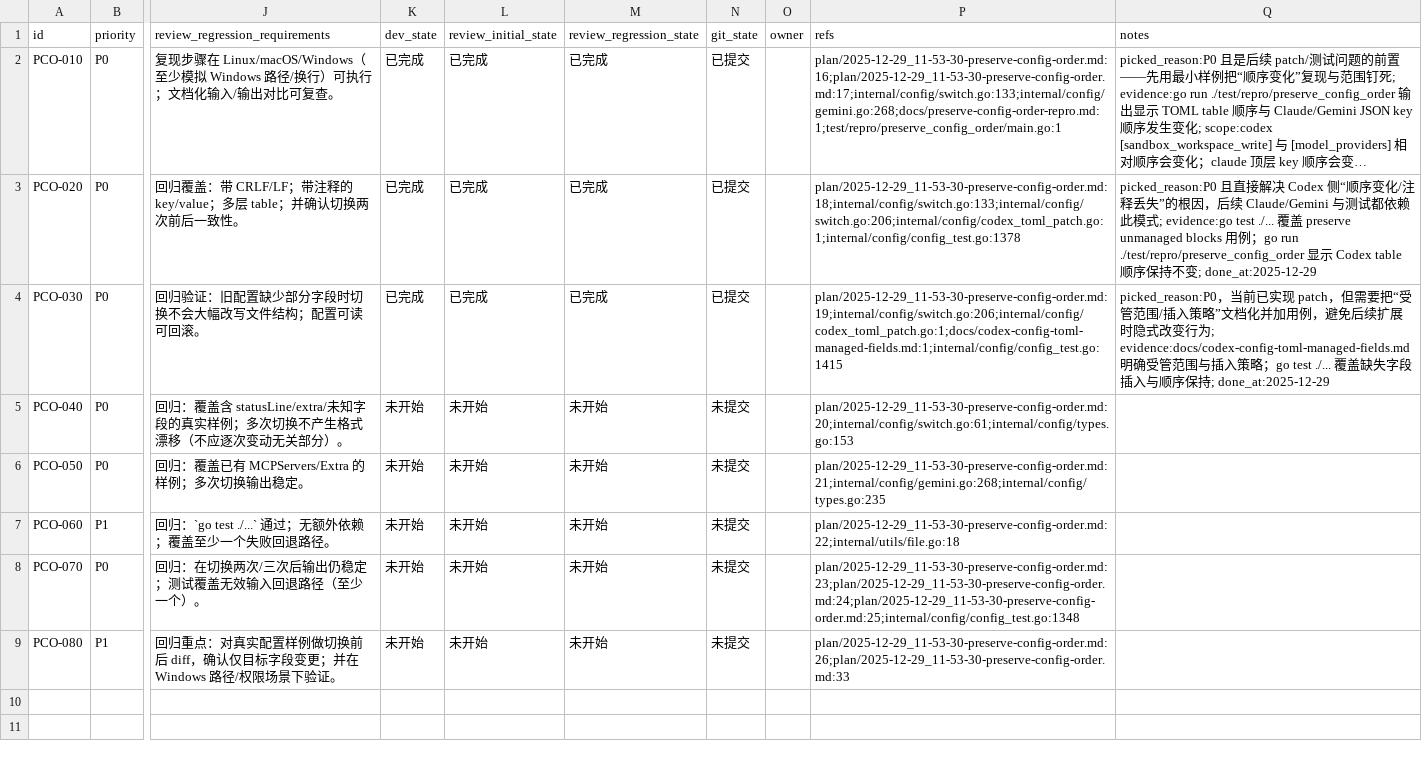
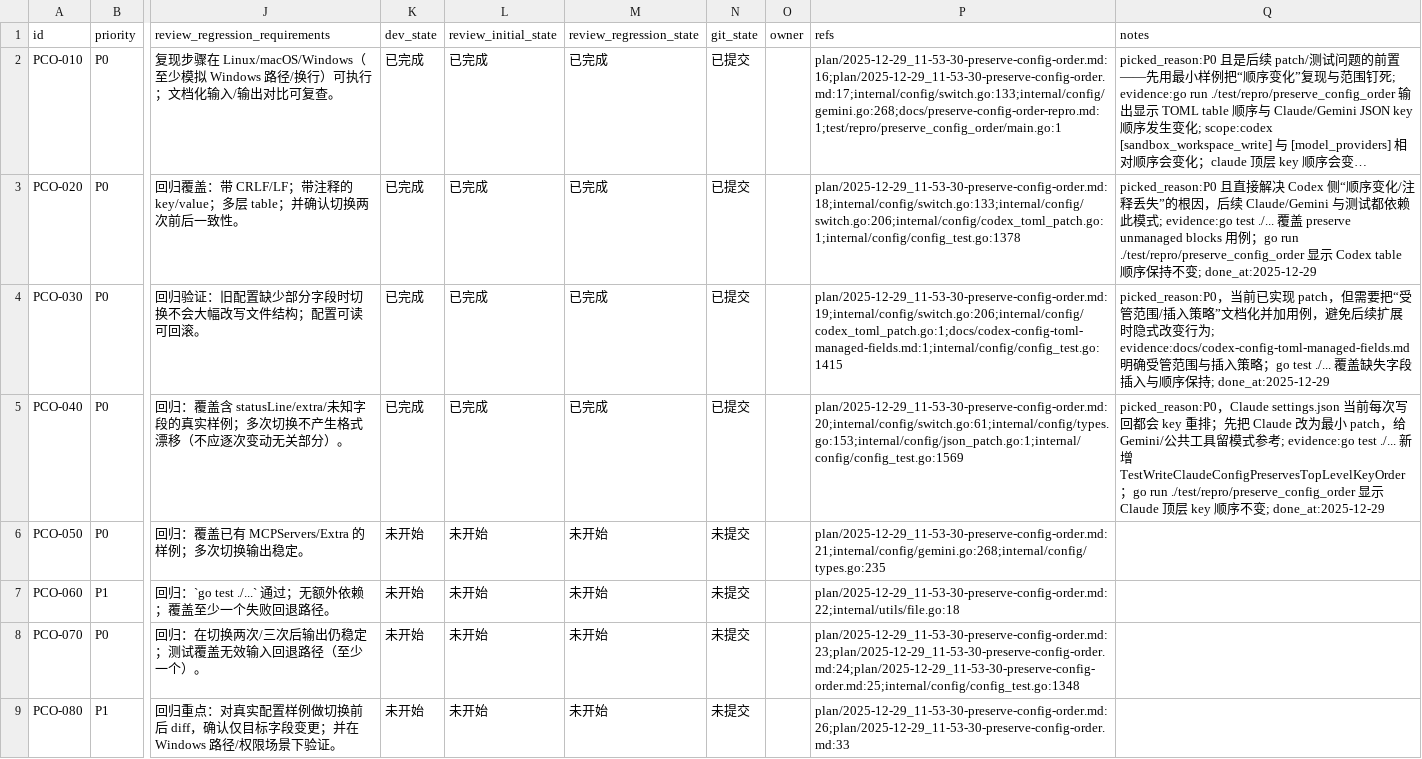
Before and after one commit to YangQing-Lin/cc-switch-cli, a CSV file: issues/2025-12-29_11-59-10-preserve-config-order.csv, drawn as a sheet; only a part is shown, gaps mark what is left out; long unchanged cells end in …; the diff names each change by its address in the sheet, - before the commit and + after, or states it on an @@ line.

Commit message:
[PCO-040] Claude settings.json 最小化 patch 写入

```diff
--- a/issues/2025-12-29_11-59-10-preserve-config-order.csv
+++ b/issues/2025-12-29_11-59-10-preserve-config-order.csv
-K5 (dev_state): 未开始
+K5 (dev_state): 已完成
-L5 (review_initial_state): 未开始
+L5 (review_initial_state): 已完成
-M5 (review_regression_state): 未开始
+M5 (review_regression_state): 已完成
-N5 (git_state): 未提交
+N5 (git_state): 已提交
-P5 (refs): plan/2025-12-29_11-53-30-preserve-config-order.md:20;internal/config/switch.go:61;internal/config/types.go:153
+P5 (refs): plan/2025-12-29_11-53-30-preserve-config-order.md:20;internal/config/switch.go:61;internal/config/types.go:153;internal/config/json_patch.go:1;internal/config/config_test.go:1569
-Q5 (notes): (empty)
+Q5 (notes): picked_reason:P0，Claude settings.json 当前每次写回都会 key 重排；先把 Claude 改为最小 patch，给 Gemini/公共工具留模式参考; evidence:go test ./... 新增 TestWriteClaudeConfigPreservesTopLevelKeyOrder；go run ./test/repro/preserve_config_order 显示 Claude 顶层 key 顺序不变; done_at:2025-12-29
```
Also changed, not shown: 3 other files.
